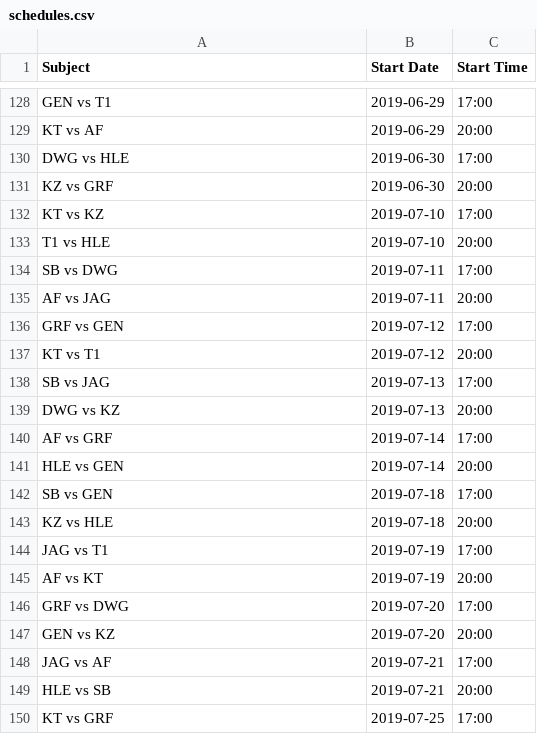
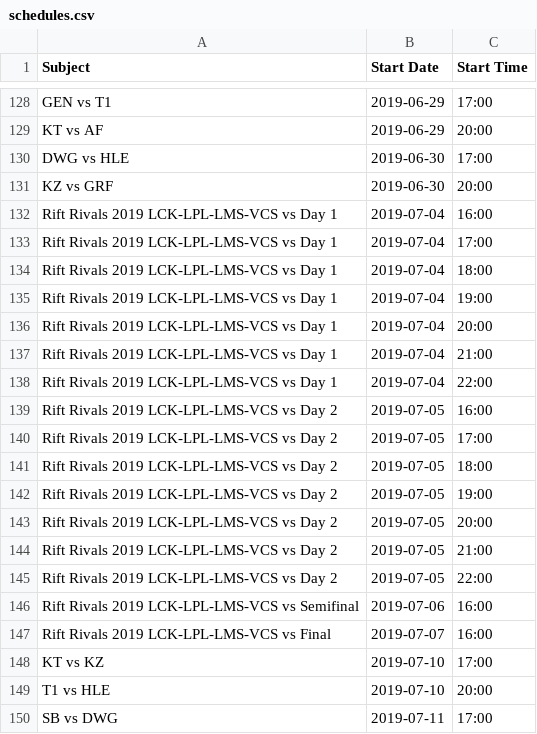
Before and after one commit to c0ncon/lck-discord-bot, a CSV file: schedules.csv, drawn as a sheet; only a part is shown, gaps mark what is left out; the shorter side is filled out with more unchanged rows; the diff names each change by its address in the sheet, - before the commit and + after, or states it on an @@ line.

Commit message:
(Temp) Rift Rivals 2019 Red Rift

```diff
--- a/schedules.csv
+++ b/schedules.csv
+row 132: Rift Rivals 2019 LCK-LPL-LMS-VCS vs Day 1 | 2019-07-04 | 16:00
+row 133: Rift Rivals 2019 LCK-LPL-LMS-VCS vs Day 1 | 2019-07-04 | 17:00
+row 134: Rift Rivals 2019 LCK-LPL-LMS-VCS vs Day 1 | 2019-07-04 | 18:00
+row 135: Rift Rivals 2019 LCK-LPL-LMS-VCS vs Day 1 | 2019-07-04 | 19:00
+row 136: Rift Rivals 2019 LCK-LPL-LMS-VCS vs Day 1 | 2019-07-04 | 20:00
+row 137: Rift Rivals 2019 LCK-LPL-LMS-VCS vs Day 1 | 2019-07-04 | 21:00
+row 138: Rift Rivals 2019 LCK-LPL-LMS-VCS vs Day 1 | 2019-07-04 | 22:00
+row 139: Rift Rivals 2019 LCK-LPL-LMS-VCS vs Day 2 | 2019-07-05 | 16:00
+row 140: Rift Rivals 2019 LCK-LPL-LMS-VCS vs Day 2 | 2019-07-05 | 17:00
+row 141: Rift Rivals 2019 LCK-LPL-LMS-VCS vs Day 2 | 2019-07-05 | 18:00
+row 142: Rift Rivals 2019 LCK-LPL-LMS-VCS vs Day 2 | 2019-07-05 | 19:00
+row 143: Rift Rivals 2019 LCK-LPL-LMS-VCS vs Day 2 | 2019-07-05 | 20:00
+row 144: Rift Rivals 2019 LCK-LPL-LMS-VCS vs Day 2 | 2019-07-05 | 21:00
+row 145: Rift Rivals 2019 LCK-LPL-LMS-VCS vs Day 2 | 2019-07-05 | 22:00
+row 146: Rift Rivals 2019 LCK-LPL-LMS-VCS vs Semifinal | 2019-07-06 | 16:00
+row 147: Rift Rivals 2019 LCK-LPL-LMS-VCS vs Final | 2019-07-07 | 16:00
```
Also changed, not shown: 2 other files.
